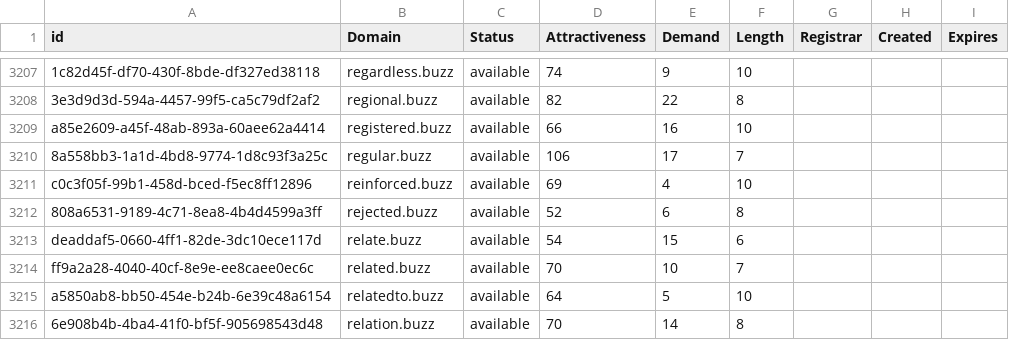
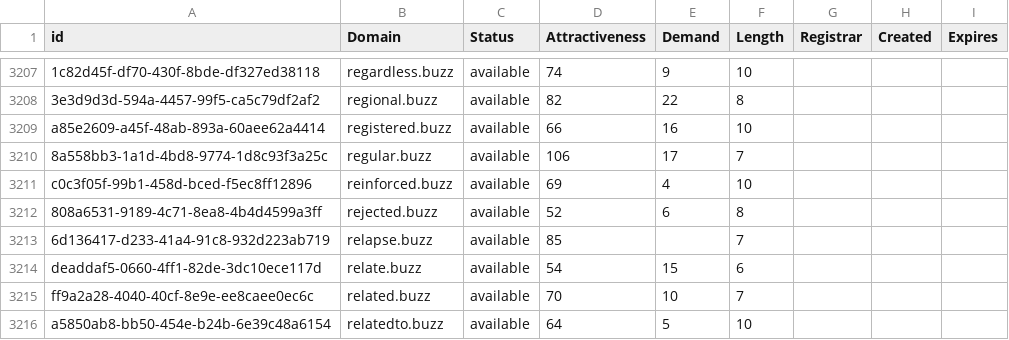
Before and after one commit to UniqueDomains/buzz-oneword-domains, a CSV file: buzz.csv, drawn as a sheet; only a part is shown, gaps mark what is left out; the shorter side is filled out with more unchanged rows; the diff names each change by its address in the sheet, - before the commit and + after, or states it on an @@ line.

Commit message:
Domains update

```diff
--- a/buzz.csv
+++ b/buzz.csv
+row 3213: 6d136417-d233-41a4-91c8-932d223ab719 | relapse.buzz | available | 85 |  | 7
```
Also changed, not shown: 2 other files.
